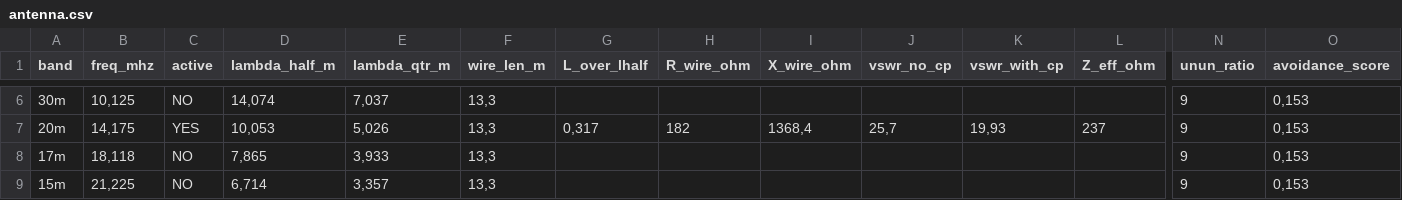
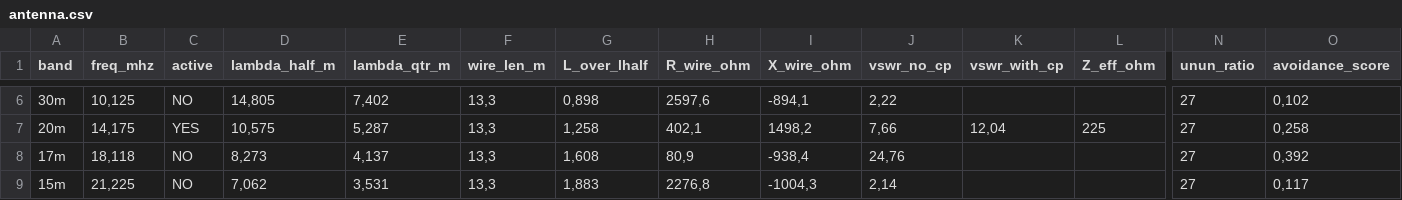
Before and after one commit to hiperiondev/Long_Wire_Antenna, a CSV file: example_data/antenna.csv, drawn as a sheet; only a part is shown, gaps mark what is left out; the diff covers the shown part only; the diff names each change by its address in the sheet, - before the commit and + after, or states it on an @@ line.

```diff
--- a/example_data/antenna.csv
+++ b/example_data/antenna.csv
-D6 (lambda_half_m): 14,074
+D6 (lambda_half_m): 14,805
-E6 (lambda_qtr_m): 7,037
+E6 (lambda_qtr_m): 7,402
-G6 (L_over_lhalf): (empty)
+G6 (L_over_lhalf): 0,898
-H6 (R_wire_ohm): (empty)
+H6 (R_wire_ohm): 2597,6
-I6 (X_wire_ohm): (empty)
+I6 (X_wire_ohm): -894,1
-J6 (vswr_no_cp): (empty)
+J6 (vswr_no_cp): 2,22
-N6:N9 (unun_ratio): 9
+N6:N9 (unun_ratio): 27
-O6 (avoidance_score): 0,153
+O6 (avoidance_score): 0,102
-D7 (lambda_half_m): 10,053
+D7 (lambda_half_m): 10,575
-E7 (lambda_qtr_m): 5,026
+E7 (lambda_qtr_m): 5,287
-G7 (L_over_lhalf): 0,317
+G7 (L_over_lhalf): 1,258
-H7 (R_wire_ohm): 182
+H7 (R_wire_ohm): 402,1
-I7 (X_wire_ohm): 1368,4
+I7 (X_wire_ohm): 1498,2
-J7 (vswr_no_cp): 25,7
+J7 (vswr_no_cp): 7,66
-K7 (vswr_with_cp): 19,93
+K7 (vswr_with_cp): 12,04
-L7 (Z_eff_ohm): 237
+L7 (Z_eff_ohm): 225
-O7 (avoidance_score): 0,153
+O7 (avoidance_score): 0,258
-D8 (lambda_half_m): 7,865
+D8 (lambda_half_m): 8,273
-E8 (lambda_qtr_m): 3,933
+E8 (lambda_qtr_m): 4,137
-G8 (L_over_lhalf): (empty)
+G8 (L_over_lhalf): 1,608
-H8 (R_wire_ohm): (empty)
+H8 (R_wire_ohm): 80,9
-I8 (X_wire_ohm): (empty)
+I8 (X_wire_ohm): -938,4
-J8 (vswr_no_cp): (empty)
+J8 (vswr_no_cp): 24,76
-O8 (avoidance_score): 0,153
+O8 (avoidance_score): 0,392
-D9 (lambda_half_m): 6,714
+D9 (lambda_half_m): 7,062
-E9 (lambda_qtr_m): 3,357
+E9 (lambda_qtr_m): 3,531
-G9 (L_over_lhalf): (empty)
+G9 (L_over_lhalf): 1,883
-H9 (R_wire_ohm): (empty)
+H9 (R_wire_ohm): 2276,8
-I9 (X_wire_ohm): (empty)
+I9 (X_wire_ohm): -1004,3
-J9 (vswr_no_cp): (empty)
+J9 (vswr_no_cp): 2,14
-O9 (avoidance_score): 0,153
+O9 (avoidance_score): 0,117
```
Also changed, not shown: 58 edited cells elsewhere in this file, 4 other files.
